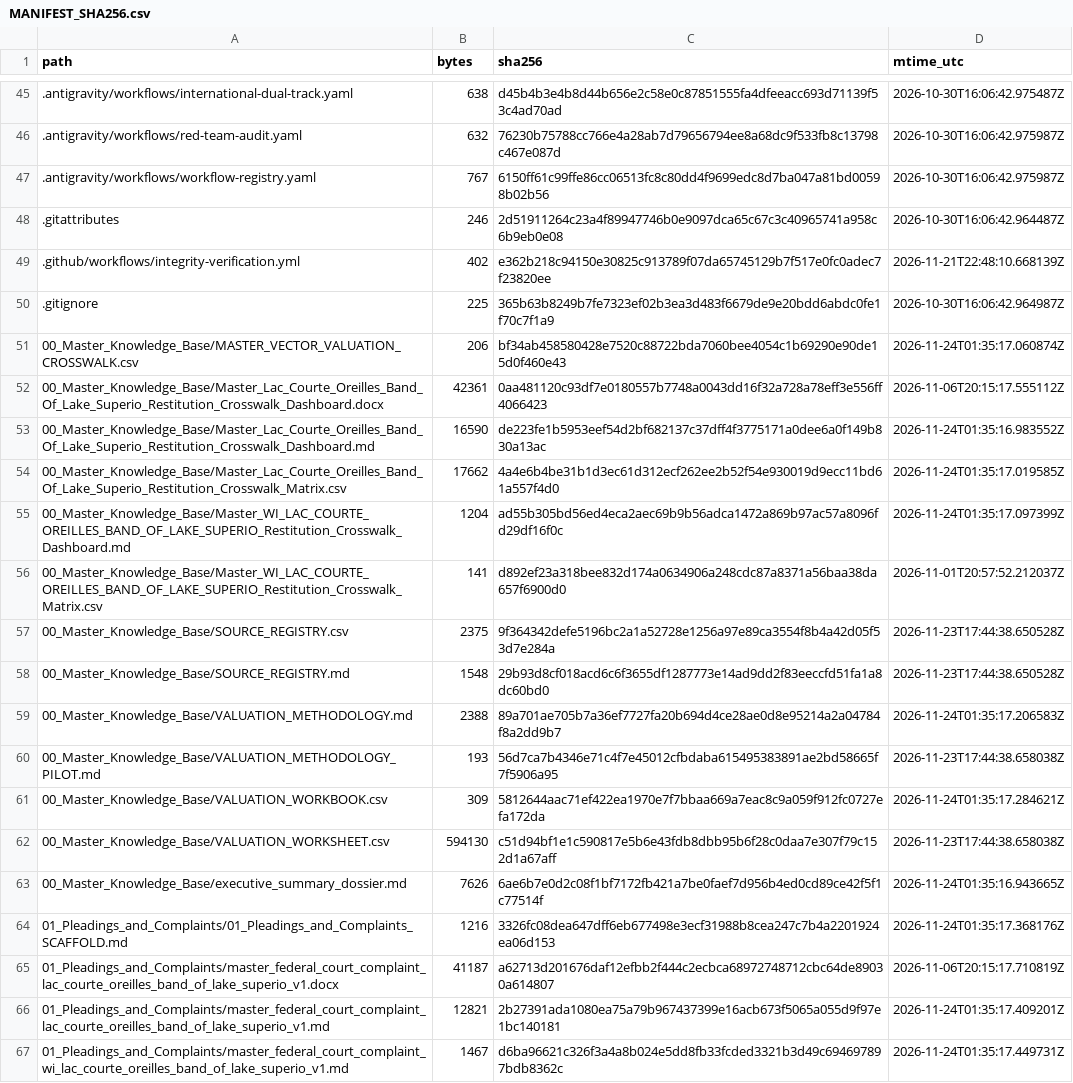
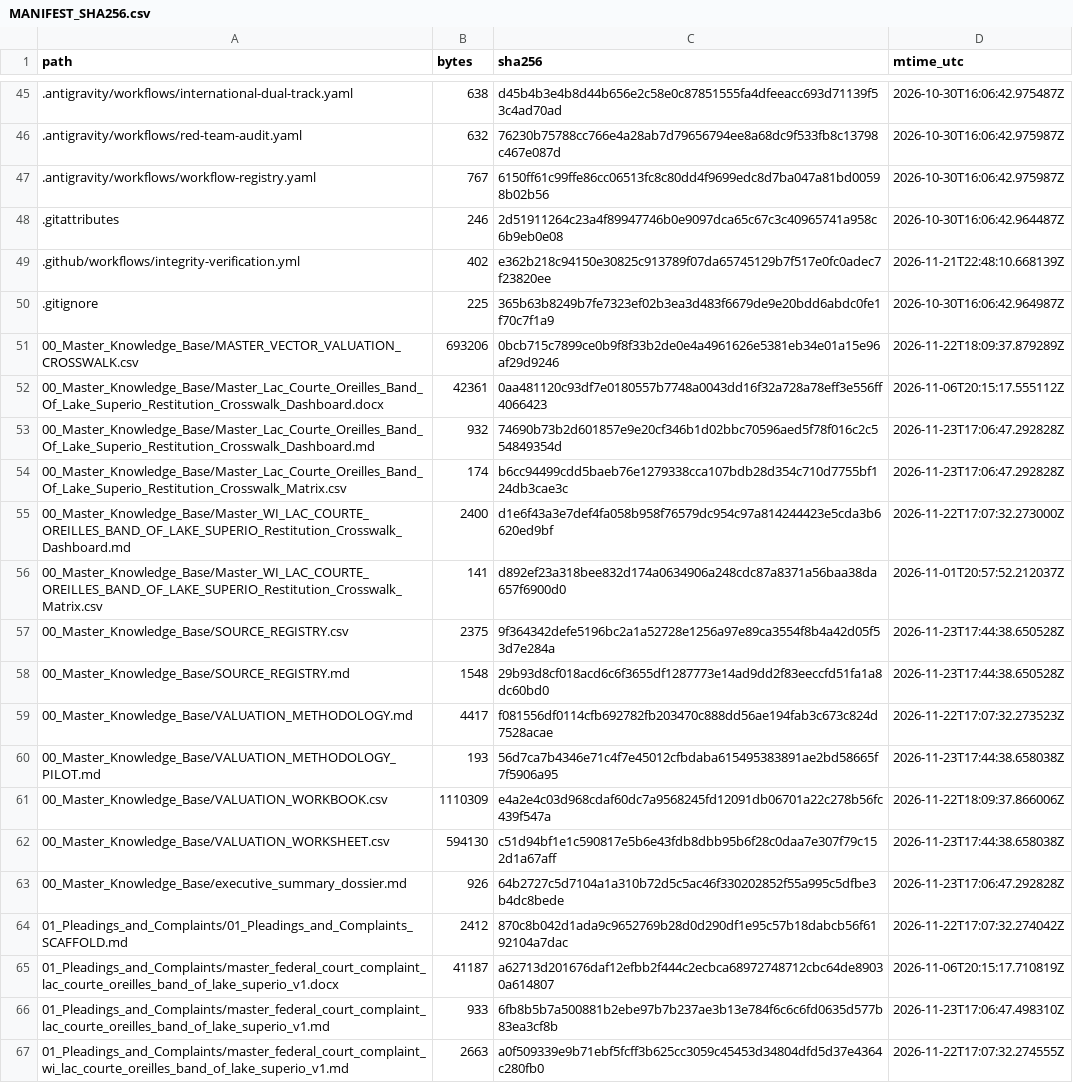
Before and after one commit to GlobalRestitutionAlliance/turtle-island-us-wi-lac-courte-oreilles-band-of-lake-superio-master-litigation, a CSV file: 99_Archives_and_Manifests/MANIFEST_SHA256.csv, drawn as a sheet; only a part is shown, gaps mark what is left out; the diff covers the shown part only.

```diff
--- a/99_Archives_and_Manifests/MANIFEST_SHA256.csv
+++ b/99_Archives_and_Manifests/MANIFEST_SHA256.csv
@@ -50,7 +50,7 @@ path,bytes,sha256,mtime_utc
 .gitignore,225,365b63b8249b7fe7323ef02b3ea3d483f6679de9e20bdd6abdc0fe1f70c7f1a9,2026-10-30T16:06:42.964987Z
-00_Master_Knowledge_Base/MASTER_VECTOR_VALUATION_CROSSWALK.csv,206,bf34ab458580428e7520c88722bda7060bee4054c1b69290e90de15d0f460e43,2026-11-24T01:35:17.060874Z
+00_Master_Knowledge_Base/MASTER_VECTOR_VALUATION_CROSSWALK.csv,693206,0bcb715c7899ce0b9f8f33b2de0e4a4961626e5381eb34e01a15e96af29d9246,2026-11-22T18:09:37.879289Z
 00_Master_Knowledge_Base/Master_Lac_Courte_Oreilles_Band_Of_Lake_Superio_Restitution_Crosswalk_Dashboard.docx,42361,0aa481120c93df7e0180557b7748a0043dd16f32a728a78eff3e556ff4066423,2026-11-06T20:15:17.555112Z
-00_Master_Knowledge_Base/Master_Lac_Courte_Oreilles_Band_Of_Lake_Superio_Restitution_Crosswalk_Dashboard.md,16590,de223fe1b5953eef54d2bf682137c37dff4f3775171a0dee6a0f149b830a13ac,2026-11-24T01:35:16.983552Z
-00_Master_Knowledge_Base/Master_Lac_Courte_Oreilles_Band_Of_Lake_Superio_Restitution_Crosswalk_Matrix.csv,17662,4a4e6b4be31b1d3ec61d312ecf262ee2b52f54e930019d9ecc11bd61a557f4d0,2026-11-24T01:35:17.019585Z
-00_Master_Knowledge_Base/Master_WI_LAC_COURTE_OREILLES_BAND_OF_LAKE_SUPERIO_Restitution_Crosswalk_Dashboard.md,1204,ad55b305bd56ed4eca2aec69b9b56adca1472a869b97ac57a8096fd29df16f0c,2026-11-24T01:35:17.097399Z
+00_Master_Knowledge_Base/Master_Lac_Courte_Oreilles_Band_Of_Lake_Superio_Restitution_Crosswalk_Dashboard.md,932,74690b73b2d601857e9e20cf346b1d02bbc70596aed5f78f016c2c554849354d,2026-11-23T17:06:47.292828Z
+00_Master_Knowledge_Base/Master_Lac_Courte_Oreilles_Band_Of_Lake_Superio_Restitution_Crosswalk_Matrix.csv,174,b6cc94499cdd5baeb76e1279338cca107bdb28d354c710d7755bf124db3cae3c,2026-11-23T17:06:47.292828Z
+00_Master_Knowledge_Base/Master_WI_LAC_COURTE_OREILLES_BAND_OF_LAKE_SUPERIO_Restitution_Crosswalk_Dashboard.md,2400,d1e6f43a3e7def4fa058b958f76579dc954c97a814244423e5cda3b6620ed9bf,2026-11-22T17:07:32.273000Z
 00_Master_Knowledge_Base/Master_WI_LAC_COURTE_OREILLES_BAND_OF_LAKE_SUPERIO_Restitution_Crosswalk_Matrix.csv,141,d892ef23a318bee832d174a0634906a248cdc87a8371a56baa38da657f6900d0,2026-11-01T20:57:52.212037Z
@@ -58,10 +58,10 @@ path,bytes,sha256,mtime_utc
 00_Master_Knowledge_Base/SOURCE_REGISTRY.md,1548,29b93d8cf018acd6c6f3655df1287773e14ad9dd2f83eeccfd51fa1a8dc60bd0,2026-11-23T17:44:38.650528Z
-00_Master_Knowledge_Base/VALUATION_METHODOLOGY.md,2388,89a701ae705b7a36ef7727fa20b694d4ce28ae0d8e95214a2a04784f8a2dd9b7,2026-11-24T01:35:17.206583Z
+00_Master_Knowledge_Base/VALUATION_METHODOLOGY.md,4417,f081556df0114cfb692782fb203470c888dd56ae194fab3c673c824d7528acae,2026-11-22T17:07:32.273523Z
 00_Master_Knowledge_Base/VALUATION_METHODOLOGY_PILOT.md,193,56d7ca7b4346e71c4f7e45012cfbdaba615495383891ae2bd58665f7f5906a95,2026-11-23T17:44:38.658038Z
-00_Master_Knowledge_Base/VALUATION_WORKBOOK.csv,309,5812644aac71ef422ea1970e7f7bbaa669a7eac8c9a059f912fc0727efa172da,2026-11-24T01:35:17.284621Z
+00_Master_Knowledge_Base/VALUATION_WORKBOOK.csv,1110309,e4a2e4c03d968cdaf60dc7a9568245fd12091db06701a22c278b56fc439f547a,2026-11-22T18:09:37.866006Z
 00_Master_Knowledge_Base/VALUATION_WORKSHEET.csv,594130,c51d94bf1e1c590817e5b6e43fdb8dbb95b6f28c0daa7e307f79c152d1a67aff,2026-11-23T17:44:38.658038Z
-00_Master_Knowledge_Base/executive_summary_dossier.md,7626,6ae6b7e0d2c08f1bf7172fb421a7be0faef7d956b4ed0cd89ce42f5f1c77514f,2026-11-24T01:35:16.943665Z
-01_Pleadings_and_Complaints/01_Pleadings_and_Complaints_SCAFFOLD.md,1216,3326fc08dea647dff6eb677498e3ecf31988b8cea247c7b4a2201924ea06d153,2026-11-24T01:35:17.368176Z
+00_Master_Knowledge_Base/executive_summary_dossier.md,926,64b2727c5d7104a1a310b72d5c5ac46f330202852f55a995c5dfbe3b4dc8bede,2026-11-23T17:06:47.292828Z
+01_Pleadings_and_Complaints/01_Pleadings_and_Complaints_SCAFFOLD.md,2412,870c8b042d1ada9c9652769b28d0d290df1e95c57b18dabcb56f6192104a7dac,2026-11-22T17:07:32.274042Z
 01_Pleadings_and_Complaints/master_federal_court_complaint_lac_courte_oreilles_band_of_lake_superio_v1.docx,41187,a62713d201676daf12efbb2f444c2ecbca68972748712cbc64de89030a614807,2026-11-06T20:15:17.710819Z
-01_Pleadings_and_Complaints/master_federal_court_complaint_lac_courte_oreilles_band_of_lake_superio_v1.md,12821,2b27391ada1080ea75a79b967437399e16acb673f5065a055d9f97e1bc140181,2026-11-24T01:35:17.409201Z
-01_Pleadings_and_Complaints/master_federal_court_complaint_wi_lac_courte_oreilles_band_of_lake_superio_v1.md,1467,d6ba96621c326f3a4a8b024e5dd8fb33fcded3321b3d49c694697897bdb8362c,2026-11-24T01:35:17.449731Z
+01_Pleadings_and_Complaints/master_federal_court_complaint_lac_courte_oreilles_band_of_lake_superio_v1.md,933,6fb8b5b7a500881b2ebe97b7b237ae3b13e784f6c6c6fd0635d577b83ea3cf8b,2026-11-23T17:06:47.498310Z
+01_Pleadings_and_Complaints/master_federal_court_complaint_wi_lac_courte_oreilles_band_of_lake_superio_v1.md,2663,a0f509339e9b71ebf5fcff3b625cc3059c45453d34804dfd5d37e4364c280fb0,2026-11-22T17:07:32.274555Z
```
Also changed, not shown: 80 edited cells elsewhere in this file, 37 other files.
